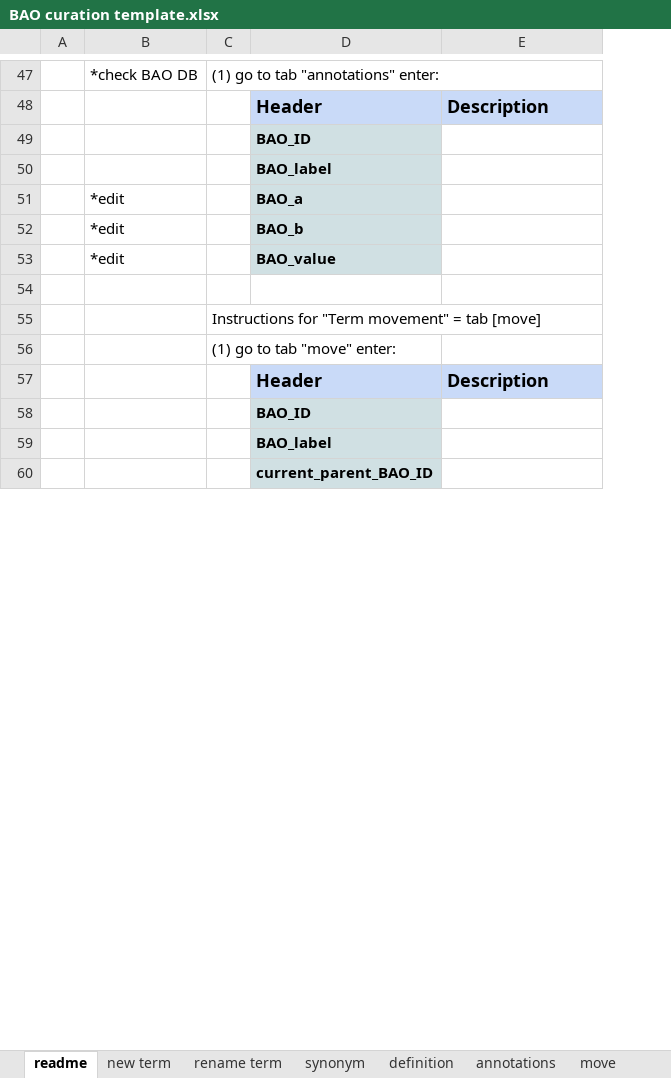
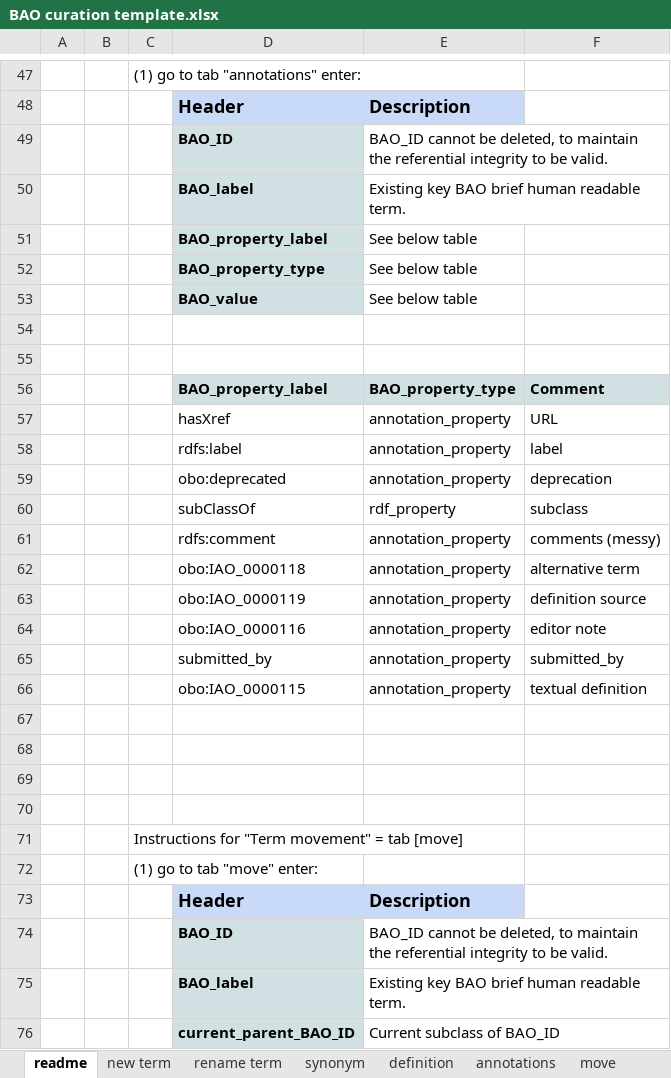
Before and after one commit to BioAssayOntology/BAO, an Excel workbook: BAOdev/curation_template/BAO curation template.xlsx, sheet readme, drawn as a sheet; only a part is shown, gaps mark what is left out; values as stored, in another font and other column widths than the file's, no borders; charts and pictures not drawn; removed rows and columns are numbered as before the commit, all else as after; the diff covers the shown part only; the diff names each change by its address in the sheet, - before the commit and + after, or states it on an @@ line.

Commit message:
curation template as a spreadsheet

```diff
--- a/BAOdev/curation_template/BAO curation template.xlsx (sheet readme)
+++ b/BAOdev/curation_template/BAO curation template.xlsx (sheet readme)
-column B, rows 47-53: *check BAO DB |  |  |  | *edit | *edit | *edit
+column B, empty
+column F, empty
+row 49:  |  |  | BAO_ID | BAO_ID cannot be deleted, to maintain the referential integrity to be valid.
+row 50:  |  |  | BAO_label | Existing key BAO brief human readable term.
+row 51:  |  |  | BAO_property_label | See below table
+row 52:  |  |  | BAO_property_type | See below table
+row 53:  |  |  | BAO_value | See below table
-D54: BAO_ID
+D54: (empty)
-D54:D55 fill: #D0E0E3
+D54:D55 fill: none
-D55: BAO_label
+D55: (empty)
+row 56:  |  |  | BAO_property_label | BAO_property_type | Comment
+row 57:  |  |  | hasXref | annotation_property | URL
+row 58:  |  |  | rdfs:label | annotation_property | label
+row 59:  |  |  | obo:deprecated | annotation_property | deprecation
+row 60:  |  |  | subClassOf | rdf_property | subclass
+row 61:  |  |  | rdfs:comment | annotation_property | comments (messy)
+row 62:  |  |  | obo:IAO_0000118 | annotation_property | alternative term
+row 63:  |  |  | obo:IAO_0000119 | annotation_property | definition source
+row 64:  |  |  | obo:IAO_0000116 | annotation_property | editor note
+row 65:  |  |  | submitted_by | annotation_property | submitted_by
+row 66:  |  |  | obo:IAO_0000115 | annotation_property | textual definition
-row 67:  | *edit |  | BAO_a
+row 67: (empty)
-D67:D69 fill: #D0E0E3
+D67:D69 fill: none
-row 68:  | *edit |  | BAO_b
+row 68: (empty)
-row 69:  | *edit |  | BAO_value
+row 69: (empty)
-E74: (empty)
+E74: BAO_ID cannot be deleted, to maintain the referential integrity to be valid.
-E75: (empty)
+E75: Existing key BAO brief human readable term.
-E76: (empty)
+E76: Current subclass of BAO_ID
```
Also changed, not shown: 16 added rows and 13 edited cells elsewhere in this sheet, sheet new term, other sheet tabs, charts or pictures.
